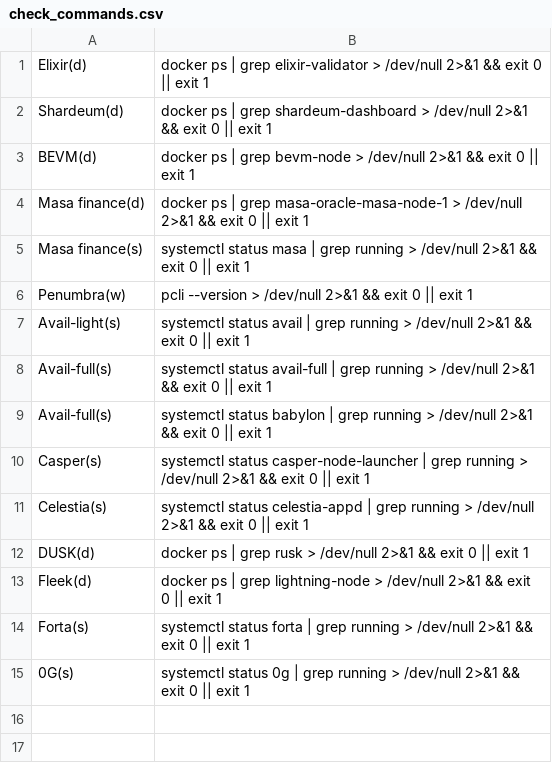
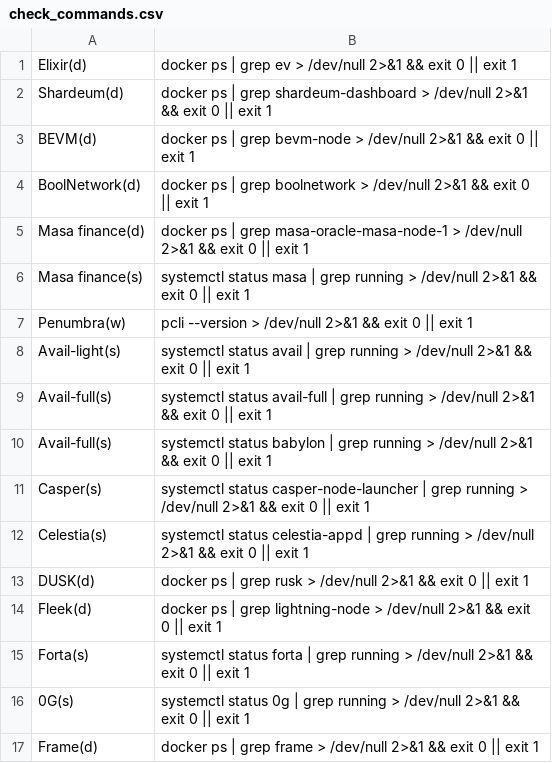
Before and after one commit to DOUBLE-TOP/checker, a CSV file: check_commands.csv, drawn as a sheet.

Commit message:
Update check_commands.csv

```diff
--- a/check_commands.csv
+++ b/check_commands.csv
@@ -1,4 +1,5 @@
-Elixir(d);docker ps | grep elixir-validator > /dev/null 2>&1 && exit 0 || exit 1
+Elixir(d);docker ps | grep ev > /dev/null 2>&1 && exit 0 || exit 1
 Shardeum(d);docker ps | grep shardeum-dashboard > /dev/null 2>&1 && exit 0 || exit 1
 BEVM(d);docker ps | grep bevm-node > /dev/null 2>&1 && exit 0 || exit 1
+BoolNetwork(d);docker ps | grep boolnetwork > /dev/null 2>&1 && exit 0 || exit 1
 Masa finance(d);docker ps | grep masa-oracle-masa-node-1 > /dev/null 2>&1 && exit 0 || exit 1
@@ -15 +16,2 @@ Forta(s);systemctl status forta | grep running > /dev/null 2>&1 && exit 0 || exi
 0G(s);systemctl status 0g | grep running > /dev/null 2>&1 && exit 0 || exit 1
+Frame(d);docker ps | grep frame > /dev/null 2>&1 && exit 0 || exit 1
```
